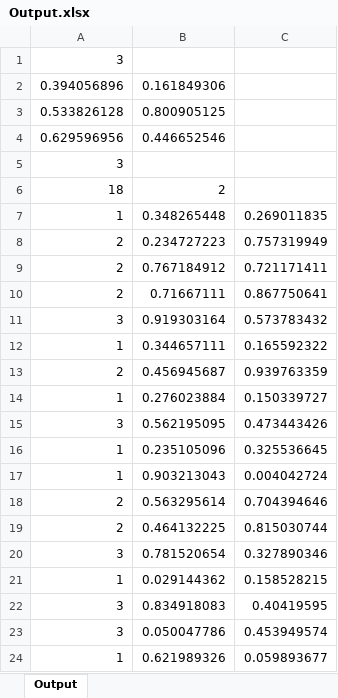
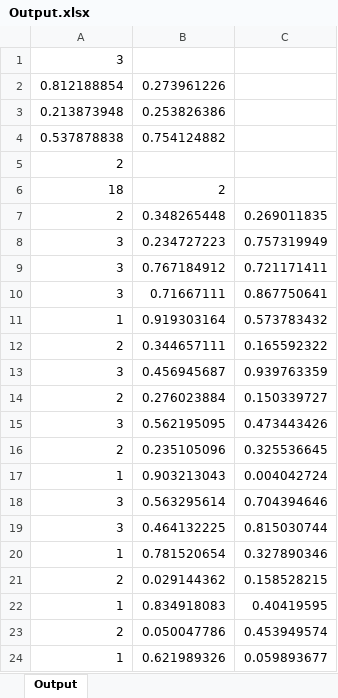
Before and after one commit to dominik-schuberth/Assignment3_Kam_Schuberth, an Excel workbook: Output.xlsx, sheet Output, drawn as a sheet; values as stored, in another font and other column widths than the file's, no borders; removed rows and columns are numbered as before the commit, all else as after; the diff names each change by its address in the sheet, - before the commit and + after, or states it on an @@ line.

Commit message:
15April commit with both csv and xlsx

```diff
--- a/Output.xlsx (sheet Output)
+++ b/Output.xlsx (sheet Output)
-row 2: 0.394056896 | 0.161849306
-row 3: 0.533826128 | 0.800905125
-row 4: 0.629596956 | 0.446652546
+row 2: 0.812188854 | 0.273961226
+row 3: 0.213873948 | 0.253826386
+row 4: 0.537878838 | 0.754124882
-A5: 3
+A5: 2
-A7: 1
+A7: 2
-A8:A10: 2
+A8:A10: 3
-A11: 3
+A11: 1
-A12: 1
+A12: 2
-A13: 2
+A13: 3
-A14: 1
+A14: 2
-A16: 1
+A16: 2
-A18:A19: 2
+A18:A19: 3
-A20: 3
+A20: 1
-A21: 1
+A21: 2
-A22: 3
+A22: 1
-A23: 3
+A23: 2
```
Also changed, not shown: 1 other file.
